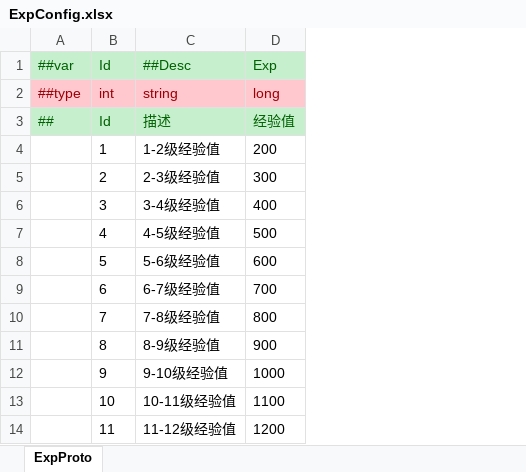
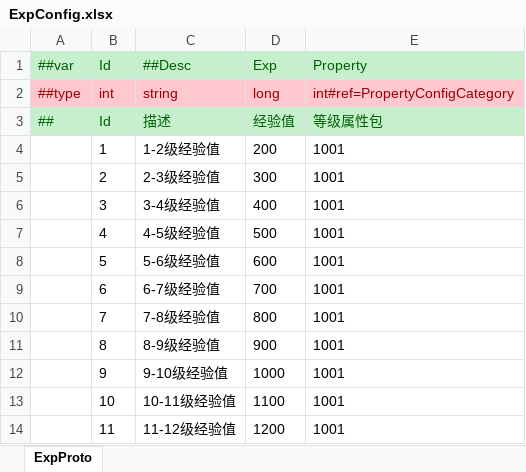
Before and after one commit to zeusyu2013/ET_Spring, an Excel workbook: Unity/Assets/Config/Excel/ExpConfig.xlsx, sheet ExpProto, drawn as a sheet; only a part is shown; values as stored, in another font and other column widths than the file's, no borders; the diff names each change by its address in the sheet, - before the commit and + after, or states it on an @@ line.

```diff
--- a/Unity/Assets/Config/Excel/ExpConfig.xlsx (sheet ExpProto)
+++ b/Unity/Assets/Config/Excel/ExpConfig.xlsx (sheet ExpProto)
+column E (Property), rows 2-14: int#ref=PropertyConfigCategory | 等级属性包 | 1001 | 1001 | 1001 | 1001 | 1001 | 1001 | 1001 | 1001 | 1001 | 1001 | 1001
```
Also changed, not shown: Unity/Assets/Config/Excel/MountConfig.xlsx, Unity/Assets/Config/Excel/PropertyConfig.xlsx, 40 other files.
